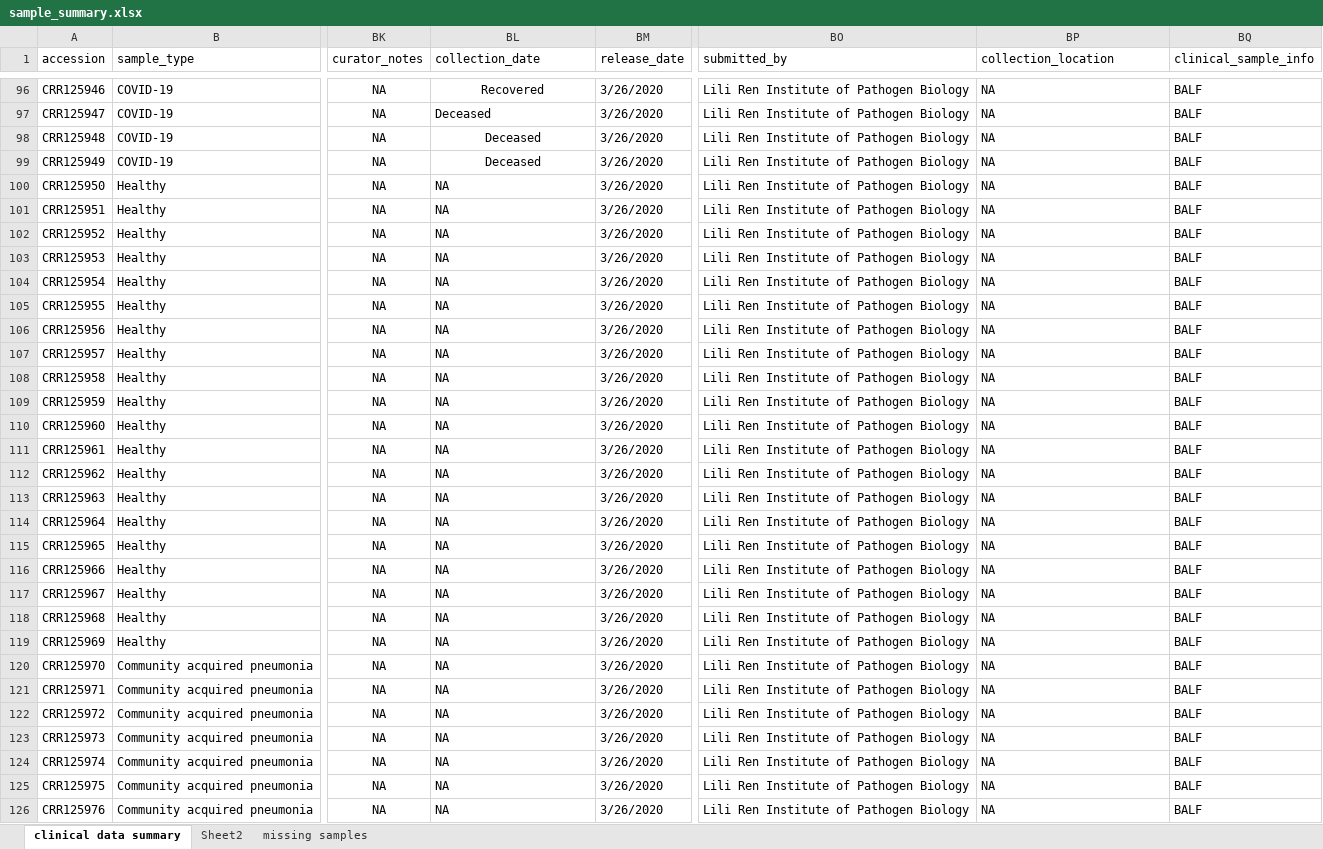
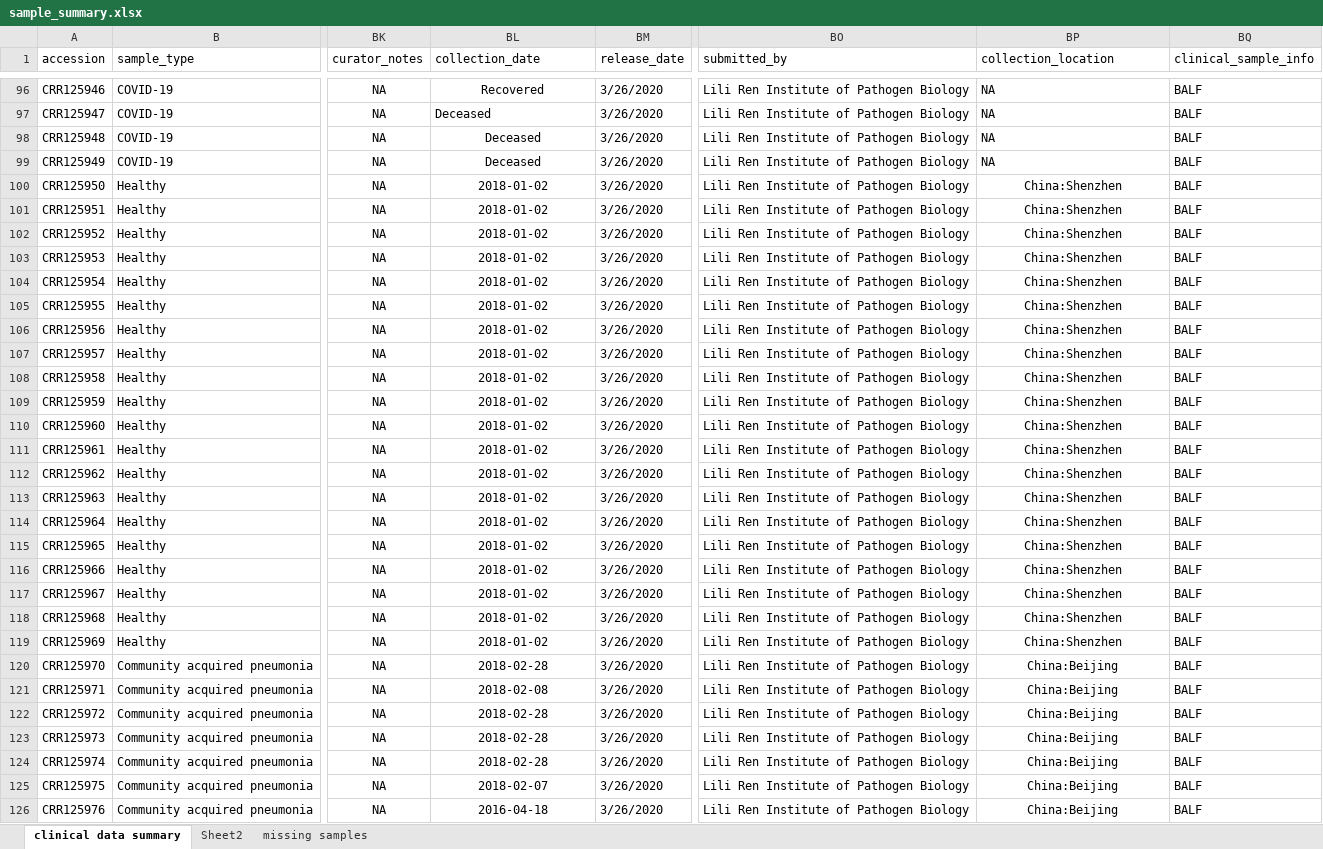
Before and after one commit to COV-IRT/microbial, an Excel workbook: Rdata/OSF_analysis/sample_summary.xlsx, sheet clinical data summary, drawn as a sheet; only a part is shown, gaps mark what is left out; values as stored, in another font and other column widths than the file's, no borders; the diff covers the shown part only; the diff names each change by its address in the sheet, - before the commit and + after, or states it on an @@ line.

```diff
--- a/Rdata/OSF_analysis/sample_summary.xlsx (sheet clinical data summary)
+++ b/Rdata/OSF_analysis/sample_summary.xlsx (sheet clinical data summary)
-BL100:BL119 (collection_date): NA
+BL100:BL119 (collection_date): 2018-01-02
-BL100:BL126 alignment: left
+BL100:BL126 alignment: center
-BP100:BP119 (collection_location): NA
+BP100:BP119 (collection_location): China:Shenzhen
-BP100:BP126 alignment: left
+BP100:BP126 alignment: center
-BL120 (collection_date): NA
+BL120 (collection_date): 2018-02-28
-BP120:BP126 (collection_location): NA
+BP120:BP126 (collection_location): China:Beijing
-BL121 (collection_date): NA
+BL121 (collection_date): 2018-02-08
-BL122:BL124 (collection_date): NA
+BL122:BL124 (collection_date): 2018-02-28
-BL125 (collection_date): NA
+BL125 (collection_date): 2018-02-07
-BL126 (collection_date): NA
+BL126 (collection_date): 2016-04-18
```
Also changed, not shown: 44 edited cells and cell formats elsewhere in this sheet, 5 other files.
